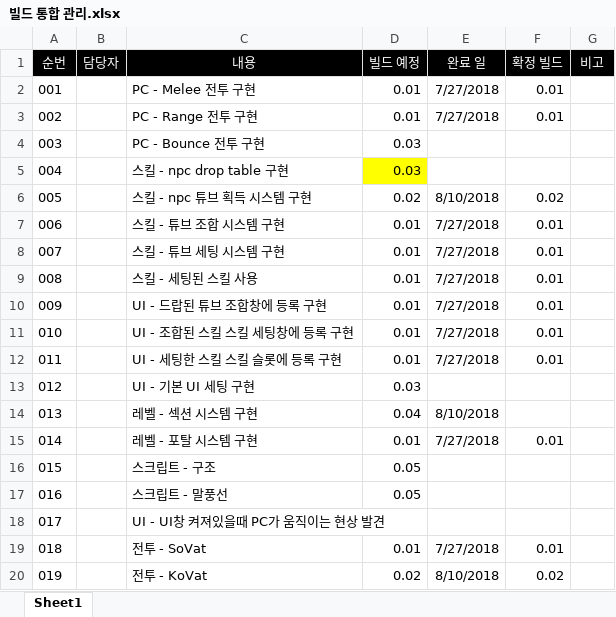
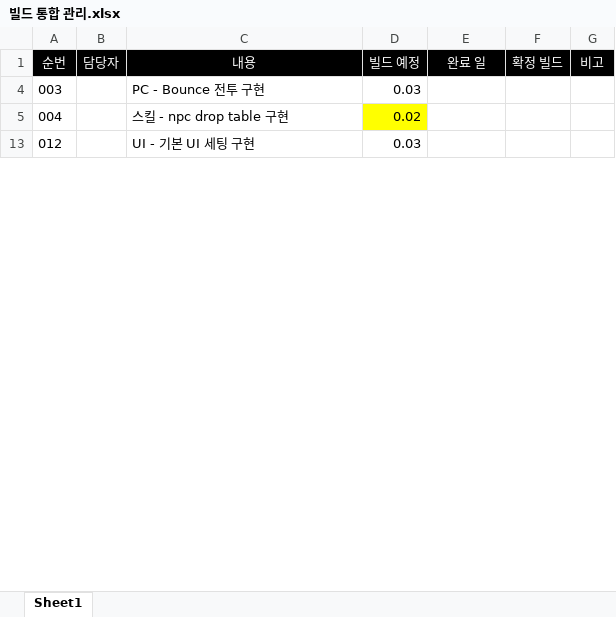
Before and after one commit to WolfPack-1/2D-Side-View-Roguelike, an Excel workbook: DesignDocs/빌드 통합 관리.xlsx, sheet Sheet1, drawn as a sheet; only a part is shown; values as stored, in another font and other column widths than the file's, no borders; the diff covers the shown part only; the diff names each change by its address in the sheet, - before the commit and + after, or states it on an @@ line.

Commit message:
[Silverfox] 빌드 통합 관리 문서 갱신

```diff
--- a/DesignDocs/빌드 통합 관리.xlsx (sheet Sheet1)
+++ b/DesignDocs/빌드 통합 관리.xlsx (sheet Sheet1)
@@ row 2 hidden: 001 |  | PC - Melee 전투 구현 | 0.01 | 7/27/2018 | 0.01 @@
@@ row 3 hidden: 002 |  | PC - Range 전투 구현 | 0.01 | 7/27/2018 | 0.01 @@
-D5 (빌드 예정): 0.03
+D5 (빌드 예정): 0.02
@@ row 6 hidden: 005 |  | 스킬 - npc 튜브 획득 시스템 구현 | 0.02 | 8/10/2018 | 0.02 @@
@@ row 7 hidden: 006 |  | 스킬 - 튜브 조합 시스템 구현 | 0.01 | 7/27/2018 | 0.01 @@
@@ row 8 hidden: 007 |  | 스킬 - 튜브 세팅 시스템 구현 | 0.01 | 7/27/2018 | 0.01 @@
@@ row 9 hidden: 008 |  | 스킬 - 세팅된 스킬 사용 | 0.01 | 7/27/2018 | 0.01 @@
@@ row 10 hidden: 009 |  | UI - 드랍된 튜브 조합창에 등록 구현 | 0.01 | 7/27/2018 | 0.01 @@
@@ row 11 hidden: 010 |  | UI - 조합된 스킬 스킬 세팅창에 등록 구현 | 0.01 | 7/27/2018 | 0.01 @@
@@ row 12 hidden: 011 |  | UI - 세팅한 스킬 스킬 슬롯에 등록 구현 | 0.01 | 7/27/2018 | 0.01 @@
@@ row 14 hidden: 013 |  | 레벨 - 섹션 시스템 구현 | 0.04 | 8/10/2018 @@
@@ row 15 hidden: 014 |  | 레벨 - 포탈 시스템 구현 | 0.01 | 7/27/2018 | 0.01 @@
@@ row 16 hidden: 015 |  | 스크립트 - 구조 | 0.05 @@
@@ row 17 hidden: 016 |  | 스크립트 - 말풍선 | 0.05 @@
@@ row 18 hidden: 017 |  | UI - UI창 켜져있을때 PC가 움직이는 현상 발견 @@
@@ row 19 hidden: 018 |  | 전투 - SoVat | 0.01 | 7/27/2018 | 0.01 @@
@@ row 20 hidden: 019 |  | 전투 - KoVat | 0.02 | 8/10/2018 | 0.02 @@
```
Also changed, not shown: 38 hidden or unhidden rows, 9 edited cells and cell formats elsewhere in this sheet, hidden cells.
